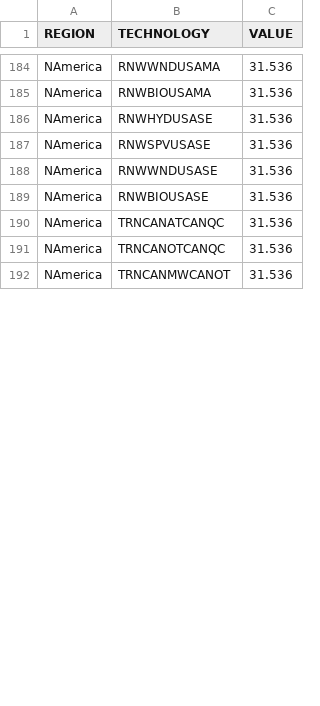
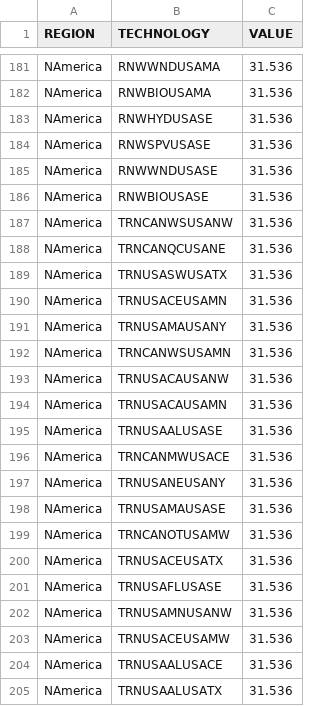
Before and after one commit to DeltaE/Canada-U.S.-ElecTrade, a CSV file: src/data/USA/CapacityToActivityUnit.csv, drawn as a sheet; only a part is shown, gaps mark what is left out; the diff covers the shown part only.

```diff
--- a/src/data/USA/CapacityToActivityUnit.csv
+++ b/src/data/USA/CapacityToActivityUnit.csv
@@ -189,4 +186,20 @@ NAmerica,RNWWNDUSASE,31.536
 NAmerica,RNWBIOUSASE,31.536
-NAmerica,TRNCANATCANQC,31.536
-NAmerica,TRNCANOTCANQC,31.536
-NAmerica,TRNCANMWCANOT,31.536
+NAmerica,TRNCANWSUSANW,31.536
+NAmerica,TRNCANQCUSANE,31.536
+NAmerica,TRNUSASWUSATX,31.536
+NAmerica,TRNUSACEUSAMN,31.536
+NAmerica,TRNUSAMAUSANY,31.536
+NAmerica,TRNCANWSUSAMN,31.536
+NAmerica,TRNUSACAUSANW,31.536
+NAmerica,TRNUSACAUSAMN,31.536
+NAmerica,TRNUSAALUSASE,31.536
+NAmerica,TRNCANMWUSACE,31.536
+NAmerica,TRNUSANEUSANY,31.536
+NAmerica,TRNUSAMAUSASE,31.536
+NAmerica,TRNCANOTUSAMW,31.536
+NAmerica,TRNUSACEUSATX,31.536
+NAmerica,TRNUSAFLUSASE,31.536
+NAmerica,TRNUSAMNUSANW,31.536
+NAmerica,TRNUSACEUSAMW,31.536
+NAmerica,TRNUSAALUSACE,31.536
+NAmerica,TRNUSAALUSATX,31.536
```
Also changed, not shown: 8 added rows, 3 removed rows, 112 moved rows and 1 edited cell elsewhere in this file, src/data/CapacityToActivityUnit.csv, src/data/FUEL.csv, 37 other files.
